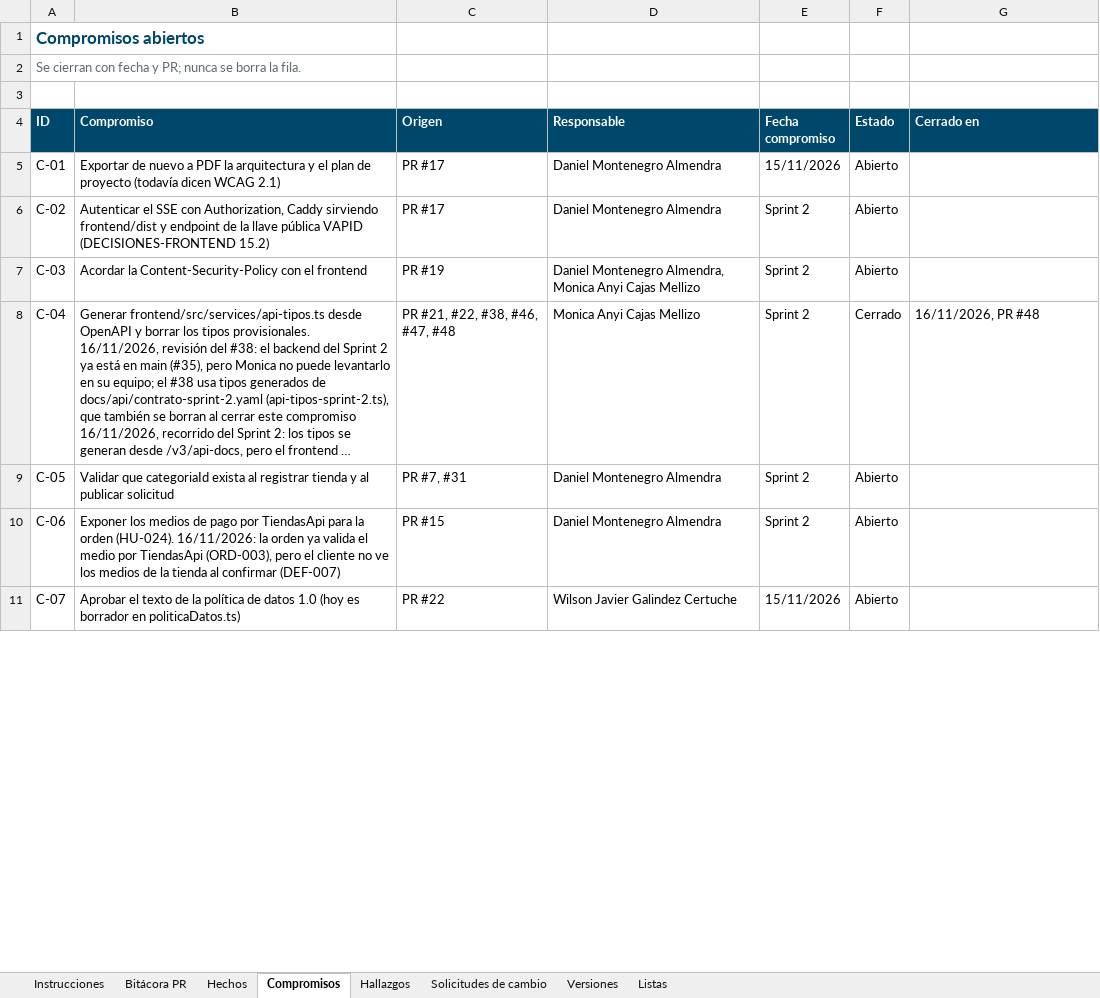
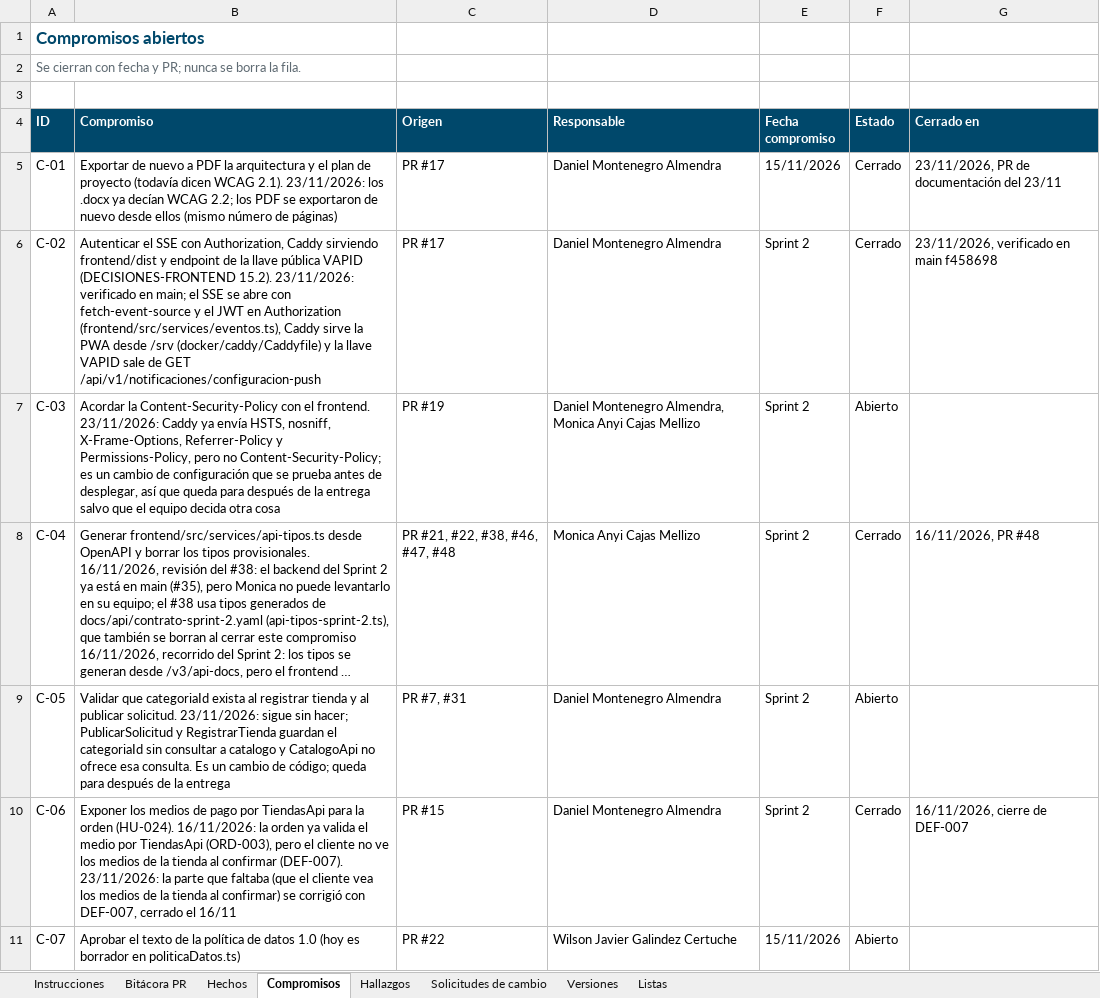
Before and after one commit to Daniel0442123/QuienLoTiene, an Excel workbook: docs/gestion/entregables/Control-de-Cambios-QuienLoTiene.xlsx, sheet Compromisos, drawn as a sheet; only a part is shown; long unchanged cells end in …; values as stored, in another font and other column widths than the file's, no borders; the diff covers the shown part only; the diff names each change by its address in the sheet, - before the commit and + after, or states it on an @@ line.

```diff
--- a/docs/gestion/entregables/Control-de-Cambios-QuienLoTiene.xlsx (sheet Compromisos)
+++ b/docs/gestion/entregables/Control-de-Cambios-QuienLoTiene.xlsx (sheet Compromisos)
-B5 (Compromiso): …dicen WCAG 2.1)
+B5 (Compromiso): …dicen WCAG 2.1). 23/11/2026: los .docx ya decían WCAG 2.2; los PDF se exportaron de nuevo desde ellos (mismo número de páginas)
-F5:F6 (Estado): Abierto
+F5:F6 (Estado): Cerrado
-G5 (Cerrado en): (empty)
+G5 (Cerrado en): 23/11/2026, PR de documentación del 23/11
-B6 (Compromiso): …VAPID (DECISIONES-FRONTEND 15.2)
+B6 (Compromiso): …VAPID (DECISIONES-FRONTEND 15.2). 23/11/2026: verificado en main; el SSE se abre con fetch-event-source y el JWT en Authorization (frontend/src/services/eventos.ts), Caddy sirve la PWA desde /srv (docker/caddy/Caddyfile) y la llave VAPID sale de GET /api/v1/notificaciones/configuracion-push
-G6 (Cerrado en): (empty)
+G6 (Cerrado en): 23/11/2026, verificado en main f458698
-B7 (Compromiso): …con el frontend
+B7 (Compromiso): …con el frontend. 23/11/2026: Caddy ya envía HSTS, nosniff, X-Frame-Options, Referrer-Policy y Permissions-Policy, pero no Content-Security-Policy; es un cambio de configuración que se prueba antes de desplegar, así que queda para después de la entrega salvo que el equipo decida otra cosa
-B9 (Compromiso): …al publicar solicitud
+B9 (Compromiso): …al publicar solicitud. 23/11/2026: sigue sin hacer; PublicarSolicitud y RegistrarTienda guardan el categoriaId sin consultar a catalogo y CatalogoApi no ofrece esa consulta. Es un cambio de código; queda para después de la entrega
-B10 (Compromiso): …al confirmar (DEF-007)
+B10 (Compromiso): …al confirmar (DEF-007). 23/11/2026: la parte que faltaba (que el cliente vea los medios de la tienda al confirmar) se corrigió con DEF-007, cerrado el 16/11
-F10 (Estado): Abierto
+F10 (Estado): Cerrado
-G10 (Cerrado en): (empty)
+G10 (Cerrado en): 16/11/2026, cierre de DEF-007
```
Also changed, not shown: 8 edited cells elsewhere in this sheet, sheet Hechos, sheet Instrucciones, 4 other files.
